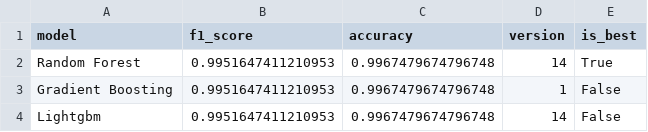
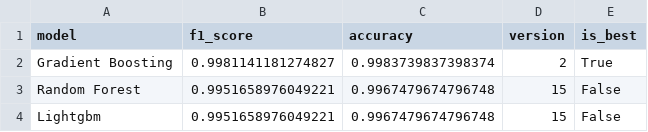
Before and after one commit to saqibahmadsiddiqui/aqi-forecasting-system, a CSV file: data/processed/model_comparison.csv, drawn as a sheet.

Commit message:
Update predictions 2026-02-12

```diff
--- a/data/processed/model_comparison.csv
+++ b/data/processed/model_comparison.csv
@@ -1,4 +1,4 @@
 model,f1_score,accuracy,version,is_best
-Random Forest,0.9951647411210953,0.9967479674796748,14,True
-Gradient Boosting,0.9951647411210953,0.9967479674796748,1,False
-Lightgbm,0.9951647411210953,0.9967479674796748,14,False
+Gradient Boosting,0.9981141181274827,0.9983739837398374,2,True
+Random Forest,0.9951658976049221,0.9967479674796748,15,False
+Lightgbm,0.9951658976049221,0.9967479674796748,15,False
```
